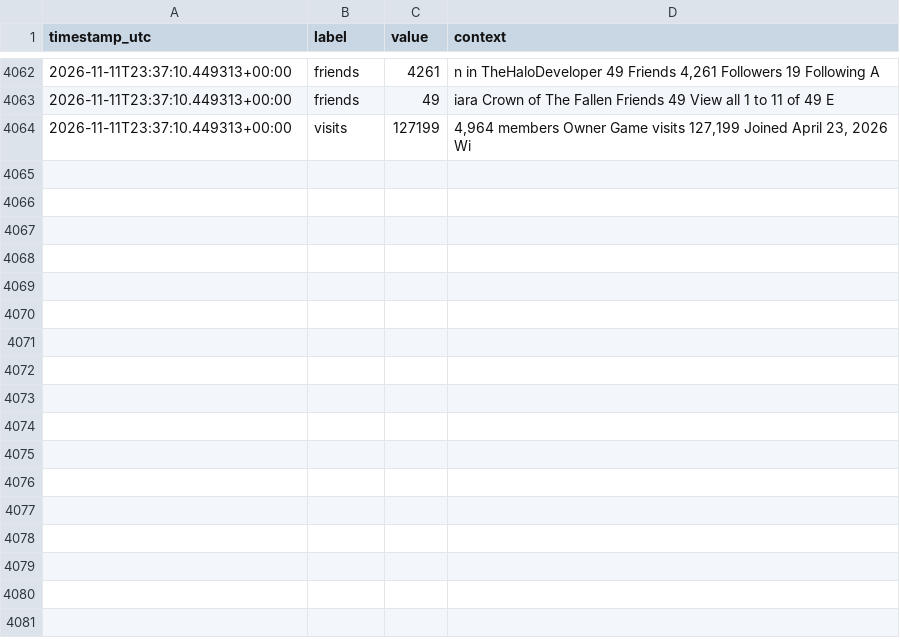
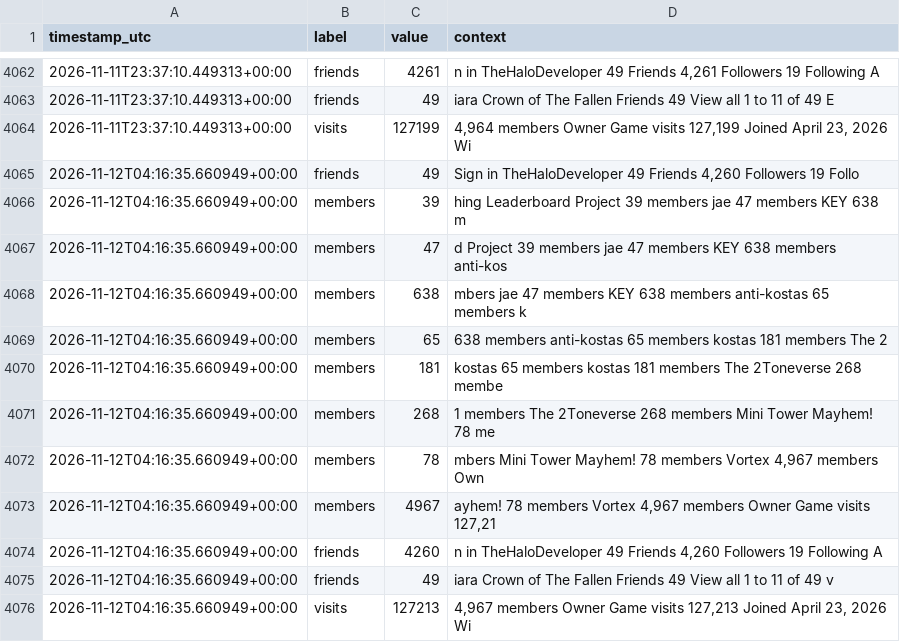
Before and after one commit to igakojp/playvortex-monitor-log, a CSV file: stats/profile_user1.csv, drawn as a sheet; only a part is shown, gaps mark what is left out.

```diff
--- a/stats/profile_user1.csv
+++ b/stats/profile_user1.csv
@@ -4064 +4064,13 @@ timestamp_utc,label,value,context
 2026-11-11T23:37:10.449313+00:00,visits,127199,"4,964 members Owner Game visits 127,199 Joined April 23, 2026 Wi"
+2026-11-12T04:16:35.660949+00:00,friends,49,"Sign in TheHaloDeveloper 49 Friends 4,260 Followers 19 Follo"
+2026-11-12T04:16:35.660949+00:00,members,39,hing Leaderboard Project 39 members jae 47 members KEY 638 m
+2026-11-12T04:16:35.660949+00:00,members,47,d Project 39 members jae 47 members KEY 638 members anti-kos
+2026-11-12T04:16:35.660949+00:00,members,638,mbers jae 47 members KEY 638 members anti-kostas 65 members k
+2026-11-12T04:16:35.660949+00:00,members,65, 638 members anti-kostas 65 members kostas 181 members The 2
+2026-11-12T04:16:35.660949+00:00,members,181,kostas 65 members kostas 181 members The 2Toneverse 268 membe
+2026-11-12T04:16:35.660949+00:00,members,268,1 members The 2Toneverse 268 members Mini Tower Mayhem! 78 me
+2026-11-12T04:16:35.660949+00:00,members,78,"mbers Mini Tower Mayhem! 78 members Vortex 4,967 members Own"
+2026-11-12T04:16:35.660949+00:00,members,4967,"ayhem! 78 members Vortex 4,967 members Owner Game visits 127,21"
+2026-11-12T04:16:35.660949+00:00,friends,4260,"n in TheHaloDeveloper 49 Friends 4,260 Followers 19 Following A"
+2026-11-12T04:16:35.660949+00:00,friends,49,iara Crown of The Fallen Friends 49 View all 1 to 11 of 49 v
+2026-11-12T04:16:35.660949+00:00,visits,127213,"4,967 members Owner Game visits 127,213 Joined April 23, 2026 Wi"
```
Also changed, not shown: stats/groups.csv, 3 other files.
